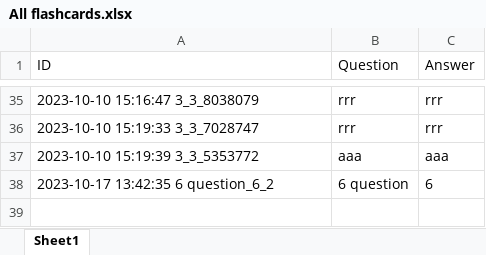
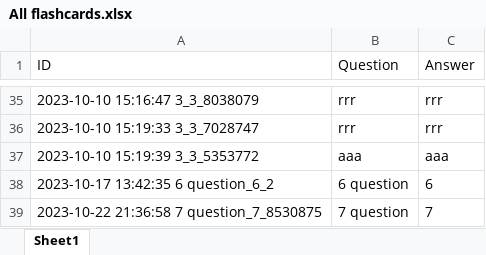
Before and after one commit to Mantas-Zilinskas/PS-2, an Excel workbook: WebAplicationTestMVCSOL/WebAplicationTestMVC/Data/All flashcards.xlsx, sheet Sheet1, drawn as a sheet; only a part is shown, gaps mark what is left out; values as stored, in another font and other column widths than the file's, no borders; the diff names each change by its address in the sheet, - before the commit and + after, or states it on an @@ line.

```diff
--- a/WebAplicationTestMVCSOL/WebAplicationTestMVC/Data/All flashcards.xlsx (sheet Sheet1)
+++ b/WebAplicationTestMVCSOL/WebAplicationTestMVC/Data/All flashcards.xlsx (sheet Sheet1)
+row 39: 2023-10-22 21:36:58 7 question_7_8530875 | 7 question | 7
```
Also changed, not shown: WebAplicationTestMVCSOL/WebAplicationTestMVC/Data/Math.xlsx, WebAplicationTestMVCSOL/WebAplicationTestMVC/Data/numbers.xlsx, 9 other files.
